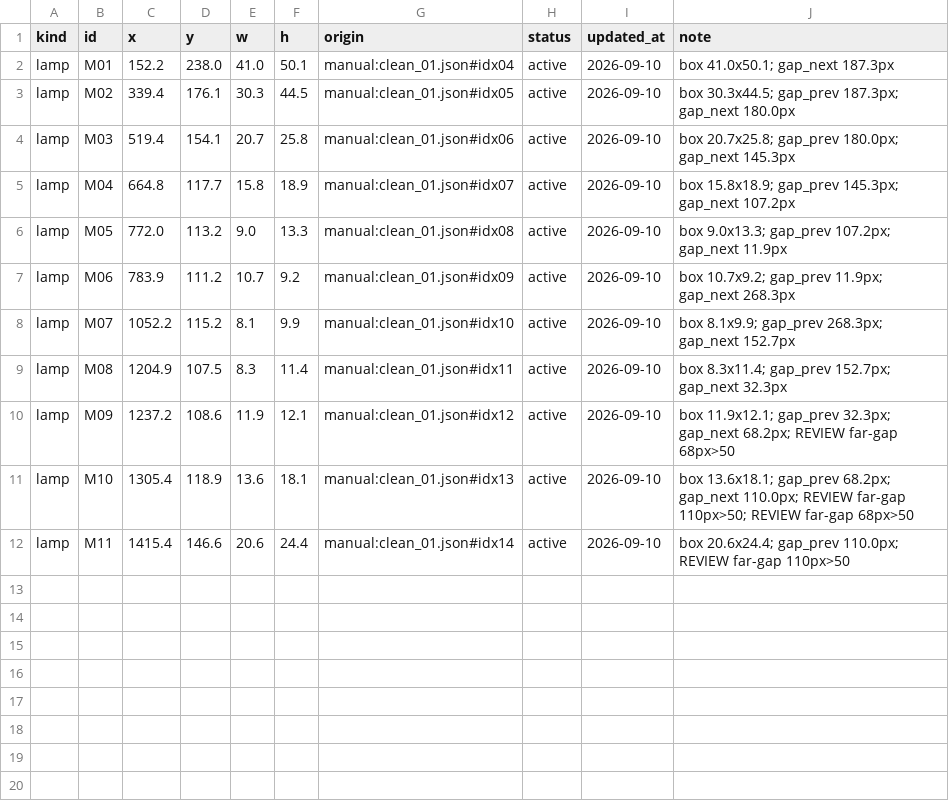
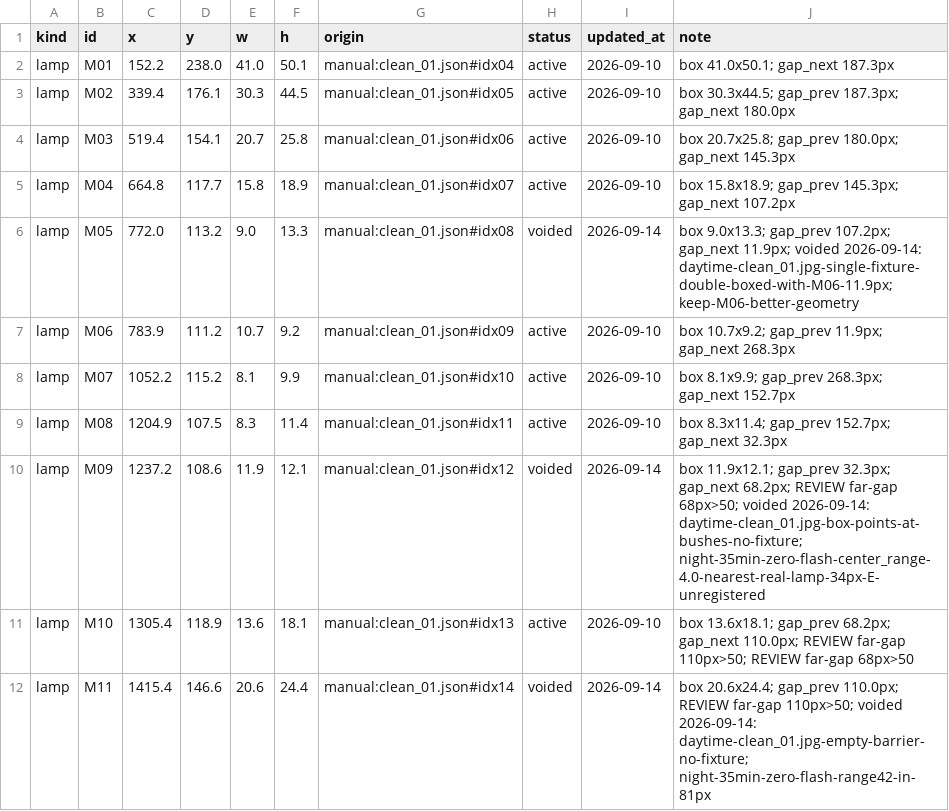
Before and after one commit to pzq123456/BarriGuard, a CSV file: night_lamp/configs/registry_1750.csv, drawn as a sheet.

```diff
--- a/night_lamp/configs/registry_1750.csv
+++ b/night_lamp/configs/registry_1750.csv
@@ -5,3 +5,3 @@ lamp,M03,519.4,154.1,20.7,25.8,manual:clean_01.json#idx06,active,2026-09-10,box
 lamp,M04,664.8,117.7,15.8,18.9,manual:clean_01.json#idx07,active,2026-09-10,box 15.8x18.9; gap_prev 145.3px; gap_next 107.2px
-lamp,M05,772.0,113.2,9.0,13.3,manual:clean_01.json#idx08,active,2026-09-10,box 9.0x13.3; gap_prev 107.2px; gap_next 11.9px
+lamp,M05,772.0,113.2,9.0,13.3,manual:clean_01.json#idx08,voided,2026-09-14,box 9.0x13.3; gap_prev 107.2px; gap_next 11.9px; voided 2026-09-14: daytime-clean_01.jpg-single-fixture-double-boxed-with-M06-11.9px; keep-M06-better-geometry
 lamp,M06,783.9,111.2,10.7,9.2,manual:clean_01.json#idx09,active,2026-09-10,box 10.7x9.2; gap_prev 11.9px; gap_next 268.3px
@@ -9,4 +9,4 @@ lamp,M07,1052.2,115.2,8.1,9.9,manual:clean_01.json#idx10,active,2026-09-10,box 8
 lamp,M08,1204.9,107.5,8.3,11.4,manual:clean_01.json#idx11,active,2026-09-10,box 8.3x11.4; gap_prev 152.7px; gap_next 32.3px
-lamp,M09,1237.2,108.6,11.9,12.1,manual:clean_01.json#idx12,active,2026-09-10,box 11.9x12.1; gap_prev 32.3px; gap_next 68.2px; REVIEW far-gap 68px>50
+lamp,M09,1237.2,108.6,11.9,12.1,manual:clean_01.json#idx12,voided,2026-09-14,box 11.9x12.1; gap_prev 32.3px; gap_next 68.2px; REVIEW far-gap 68px>50; voided 2026-09-14: daytime-clean_01.jpg-box-points-at-bushes-no-fixture; night-35min-zero-flash-center_range-4.0-nearest-real-lamp-34px-E-unregistered
 lamp,M10,1305.4,118.9,13.6,18.1,manual:clean_01.json#idx13,active,2026-09-10,box 13.6x18.1; gap_prev 68.2px; gap_next 110.0px; REVIEW far-gap 110px>50; REVIEW far-gap 68px>50
-lamp,M11,1415.4,146.6,20.6,24.4,manual:clean_01.json#idx14,active,2026-09-10,box 20.6x24.4; gap_prev 110.0px; REVIEW far-gap 110px>50
+lamp,M11,1415.4,146.6,20.6,24.4,manual:clean_01.json#idx14,voided,2026-09-14,box 20.6x24.4; gap_prev 110.0px; REVIEW far-gap 110px>50; voided 2026-09-14: daytime-clean_01.jpg-empty-barrier-no-fixture; night-35min-zero-flash-range42-in-81px
```
Also changed, not shown: 1 other file.
